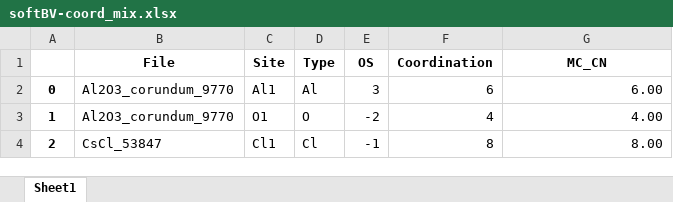
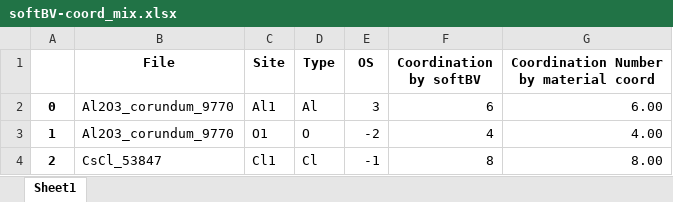
Before and after one commit to Roy027/Coord, an Excel workbook: Material-coord/softBV-coord_mix.xlsx, sheet Sheet1, drawn as a sheet; only a part is shown; values as stored, in another font and other column widths than the file's, no borders; the diff names each change by its address in the sheet, - before the commit and + after, or states it on an @@ line.

```diff
--- a/Material-coord/softBV-coord_mix.xlsx (sheet Sheet1)
+++ b/Material-coord/softBV-coord_mix.xlsx (sheet Sheet1)
-F1: Coordination
+F1: Coordination by softBV
-G1: MC_CN
+G1: Coordination Number by material coord
```
Also changed, not shown: Material-coord/bv_cutoff_min_percent_BVS80percent.xlsx, 9 other files.
